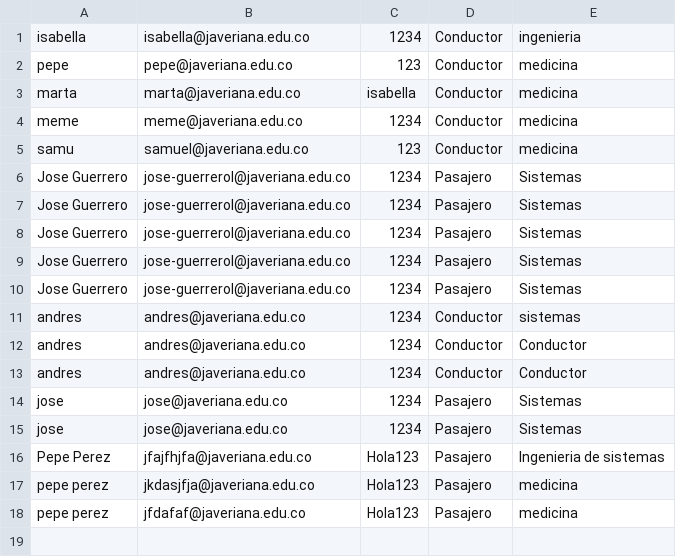
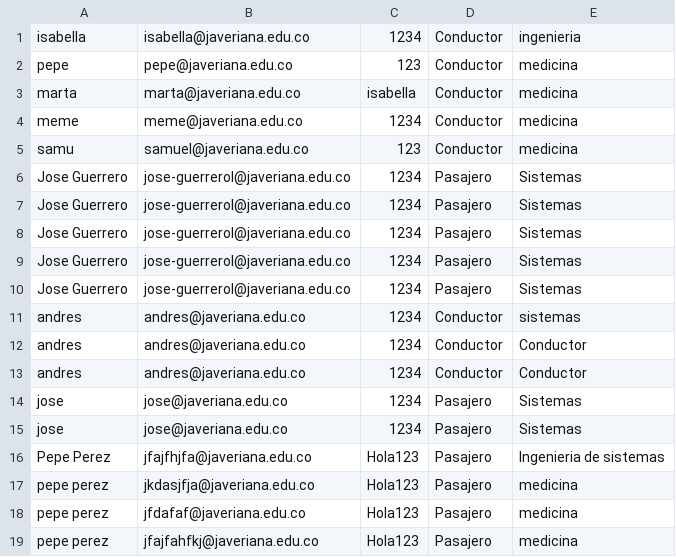
Before and after one commit to Robasmuel/Unitrip, a CSV file: usuarios.csv, drawn as a sheet.

```diff
--- a/usuarios.csv
+++ b/usuarios.csv
@@ -18 +18,2 @@ pepe perez;jkdasjfja@javeriana.edu.co;Hola123;Pasajero;medicina
 pepe perez;jfdafaf@javeriana.edu.co;Hola123;Pasajero;medicina
+pepe perez;jfajfahfkj@javeriana.edu.co;Hola123;Pasajero;medicina
```
Also changed, not shown: 3 other files.
